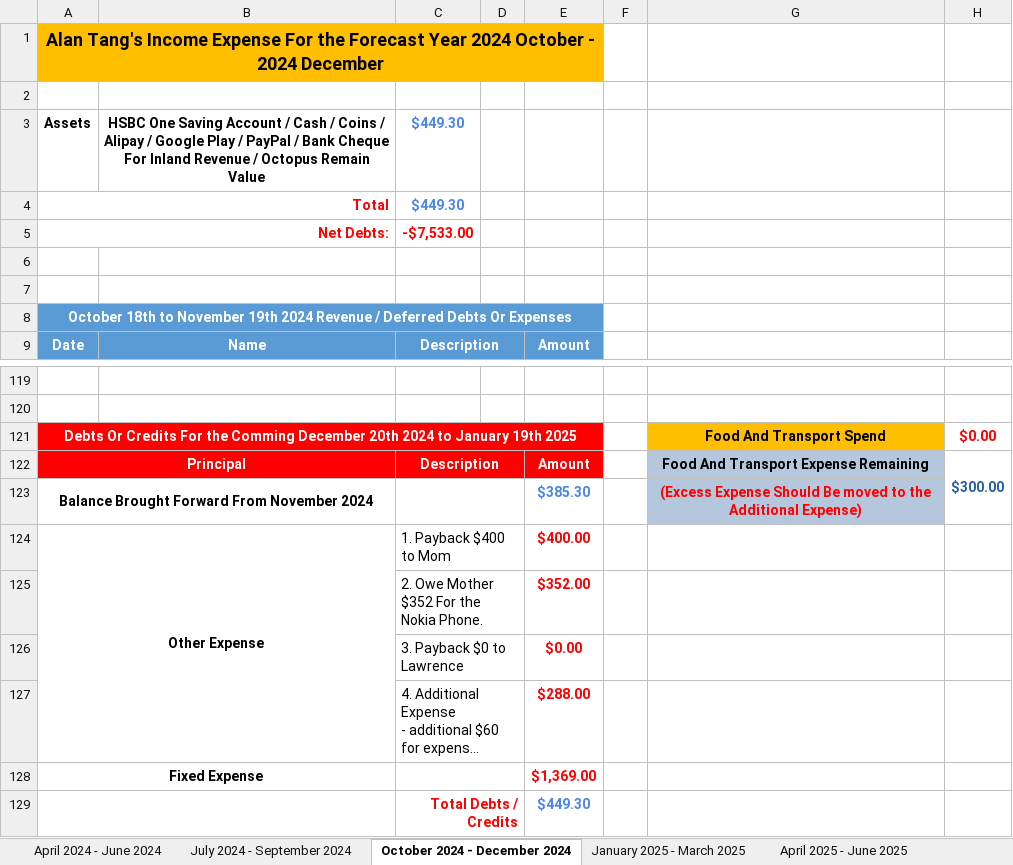
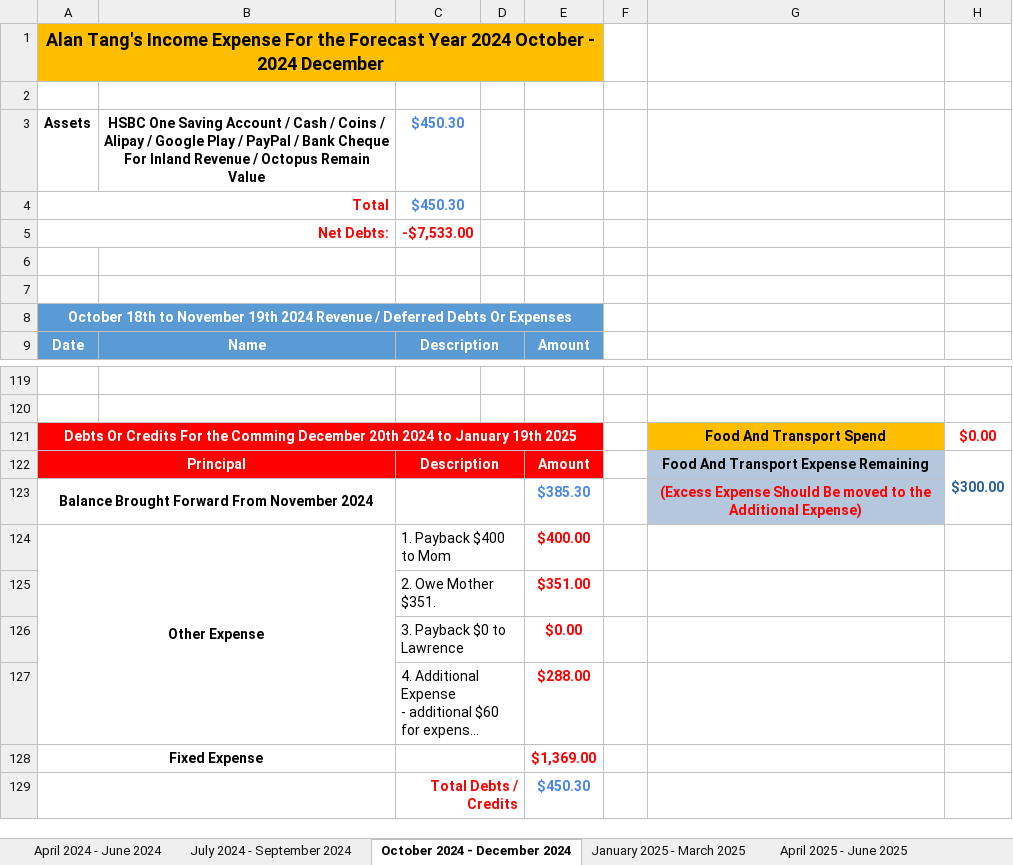
Before and after one commit to singluntang/Income-Expenditure-Forecast, an Excel workbook: Alan Tang_s Income Expense Future.xlsx, sheet October 2024 - December 2024, drawn as a sheet; only a part is shown, gaps mark what is left out; long unchanged cells end in …; values as stored, in another font and other column widths than the file's, no borders; conditional formats not drawn; removed rows and columns are numbered as before the commit, all else as after; the diff names each change by its address in the sheet, - before the commit and + after, or states it on an @@ line.

```diff
--- a/Alan Tang_s Income Expense Future.xlsx (sheet October 2024 - December 2024)
+++ b/Alan Tang_s Income Expense Future.xlsx (sheet October 2024 - December 2024)
-C3:C4: $449.30
+C3:C4: $450.30
-row 125:  |  | 2. Owe Mother $352 For the Nokia Phone. |  | $352.00
+row 125:  |  | 2. Owe Mother $351. |  | $351.00
-E129: $449.30
+E129: $450.30
```
Also changed, not shown: sheet April 2024 - June 2024, sheet January 2026 - March 2026, sheet April 2025 - June 2025, sheet October 2025 - December 2025, sheet April 2026 - June 2026, sheet July 2025 - September 2025, 5 more sheets.
